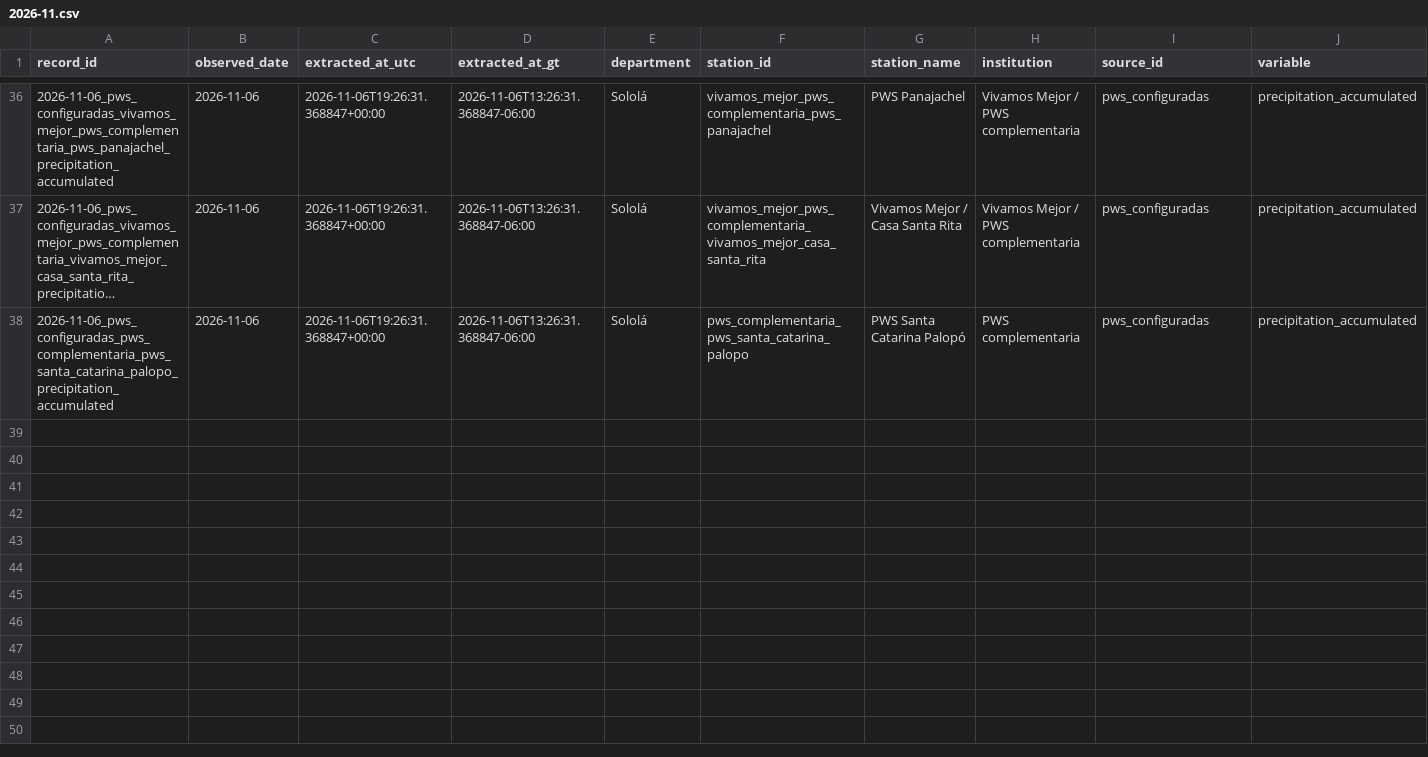
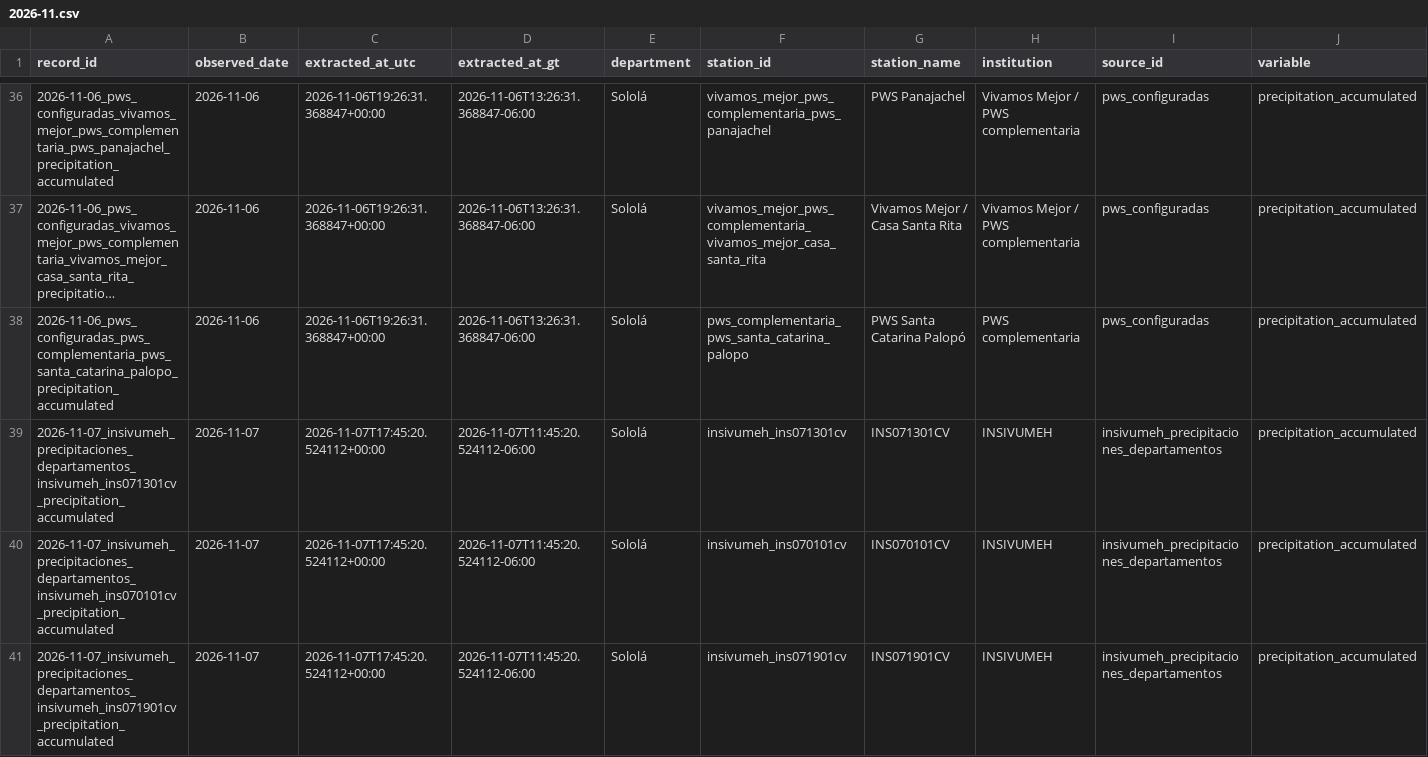
Before and after one commit to geograficaaala/MTA, a CSV file: docs/data/precipitaciones/historico/2026/2026-11.csv, drawn as a sheet; only a part is shown, gaps mark what is left out; long unchanged cells end in …; rows hold the shown columns only; the diff covers the shown part only; the diff names each change by its address in the sheet, - before the commit and + after, or states it on an @@ line.

```diff
--- a/docs/data/precipitaciones/historico/2026/2026-11.csv
+++ b/docs/data/precipitaciones/historico/2026/2026-11.csv
+row 39: 2026-11-07_insivumeh_precipitaciones_departamentos_insivumeh_ins071301cv_precipitation_accumulated | 2026-11-07 | 2026-11-07T17:45:20.524112+00:00 | 2026-11-07T11:45:20.524112-06:00 | Sololá | insivumeh_ins071301cv | INS071301CV | INSIVUMEH | insivumeh_precipitaciones_departamentos | precipitation_accumulated
+row 40: 2026-11-07_insivumeh_precipitaciones_departamentos_insivumeh_ins070101cv_precipitation_accumulated | 2026-11-07 | 2026-11-07T17:45:20.524112+00:00 | 2026-11-07T11:45:20.524112-06:00 | Sololá | insivumeh_ins070101cv | INS070101CV | INSIVUMEH | insivumeh_precipitaciones_departamentos | precipitation_accumulated
+row 41: 2026-11-07_insivumeh_precipitaciones_departamentos_insivumeh_ins071901cv_precipitation_accumulated | 2026-11-07 | 2026-11-07T17:45:20.524112+00:00 | 2026-11-07T11:45:20.524112-06:00 | Sololá | insivumeh_ins071901cv | INS071901CV | INSIVUMEH | insivumeh_precipitaciones_departamentos | precipitation_accumulated
```
Also changed, not shown: 3 added rows elsewhere in this file, docs/data/precipitaciones/estaciones_precipitacion.csv, 11 other files.
